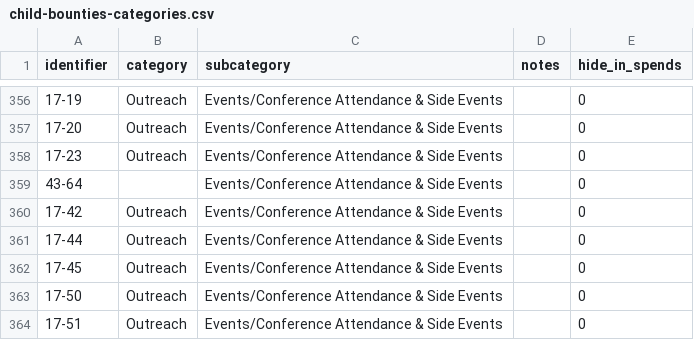
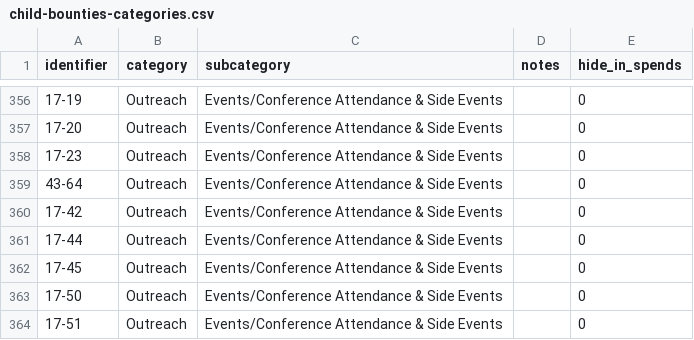
Before and after one commit to OpenGov-Watch/opengov-monitor, a CSV file: data/defaults/child-bounties-categories.csv, drawn as a sheet; only a part is shown, gaps mark what is left out; the diff covers the shown part only.

```diff
--- a/data/defaults/child-bounties-categories.csv
+++ b/data/defaults/child-bounties-categories.csv
@@ -358,3 +358,3 @@ identifier,category,subcategory,notes,hide_in_spends
 17-23,Outreach,Events/Conference Attendance & Side Events,,0
-43-64,,Events/Conference Attendance & Side Events,,0
+43-64,Outreach,Events/Conference Attendance & Side Events,,0
 17-42,Outreach,Events/Conference Attendance & Side Events,,0
```
Also changed, not shown: 18 edited cells elsewhere in this file, data/defaults/referenda-categories.csv, 2 other files.
